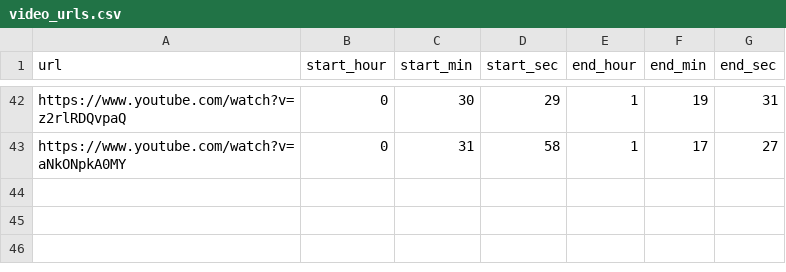
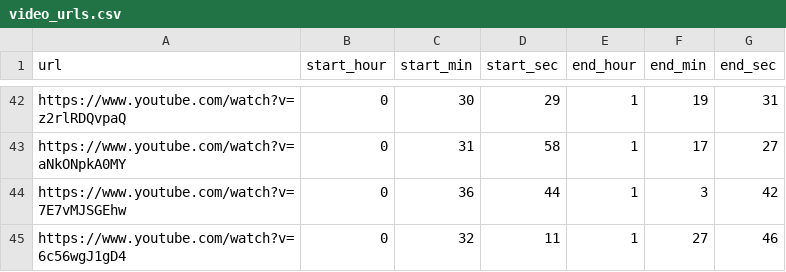
Before and after one commit to ShaggyBadger/ytDownload, a CSV file: main/video_urls.csv, drawn as a sheet; only a part is shown, gaps mark what is left out; the diff names each change by its address in the sheet, - before the commit and + after, or states it on an @@ line.

```diff
--- a/main/video_urls.csv
+++ b/main/video_urls.csv
+row 44: https://www.youtube.com/watch?v=7E7vMJSGEhw | 0 | 36 | 44 | 1 | 3 | 42
+row 45: https://www.youtube.com/watch?v=6c56wgJ1gD4 | 0 | 32 | 11 | 1 | 27 | 46
```
Also changed, not shown: 3 other files.
